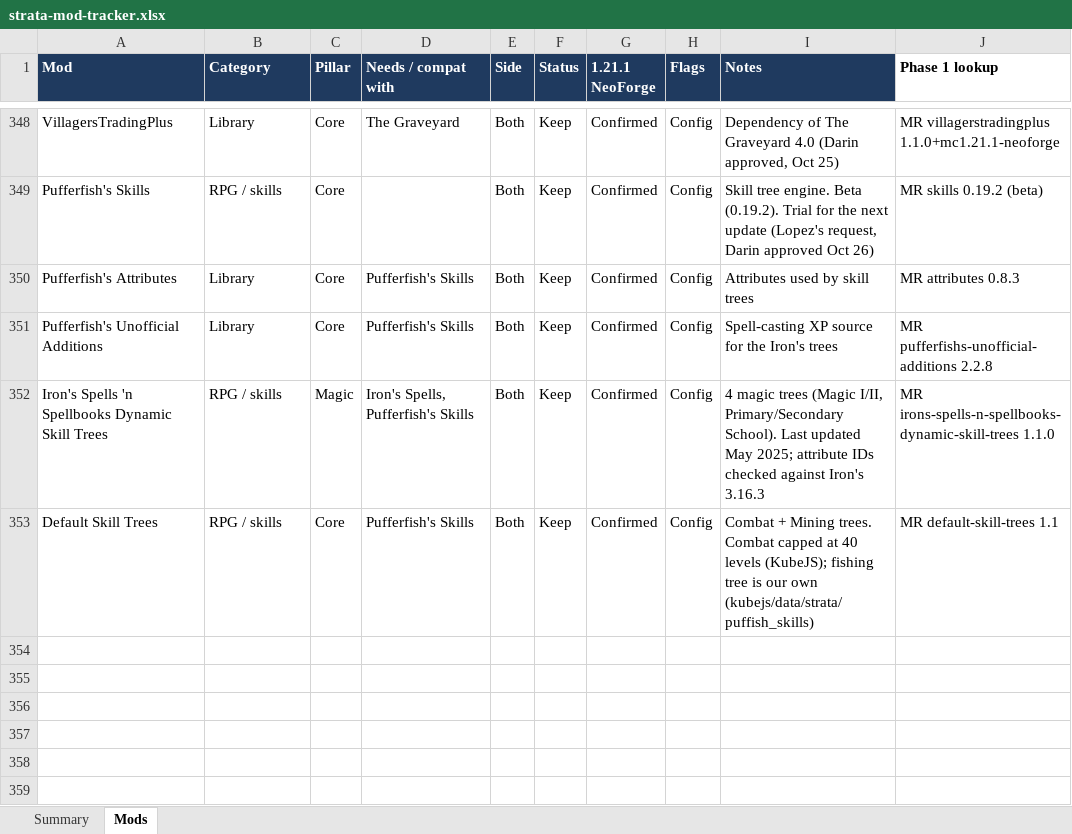
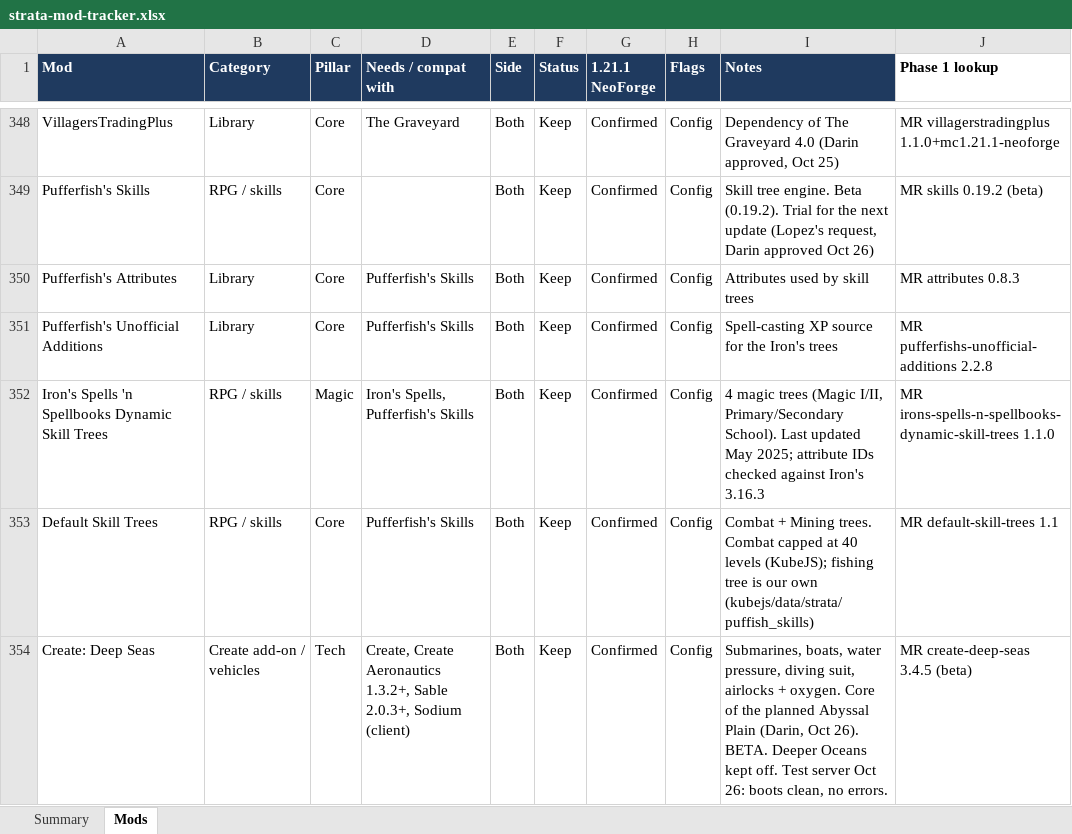
Before and after one commit to Darin-Barth/strata, an Excel workbook: docs/strata-mod-tracker.xlsx, sheet Mods, drawn as a sheet; only a part is shown, gaps mark what is left out; values as stored, in another font and other column widths than the file's, no borders; conditional formats not drawn; the diff names each change by its address in the sheet, - before the commit and + after, or states it on an @@ line.

```diff
--- a/docs/strata-mod-tracker.xlsx (sheet Mods)
+++ b/docs/strata-mod-tracker.xlsx (sheet Mods)
+row 354: Create: Deep Seas | Create add-on / vehicles | Tech | Create, Create Aeronautics 1.3.2+, Sable 2.0.3+, Sodium (client) | Both | Keep | Confirmed | Config | Submarines, boats, water pressure, diving suit, airlocks + oxygen. Core of the planned Abyssal Plain (Darin, Oct 26). BETA. Deeper Oceans kept off. Test server Oct 26: boots clean, no errors. | MR create-deep-seas 3.4.5 (beta)
```
Also changed, not shown: 4 other files.
